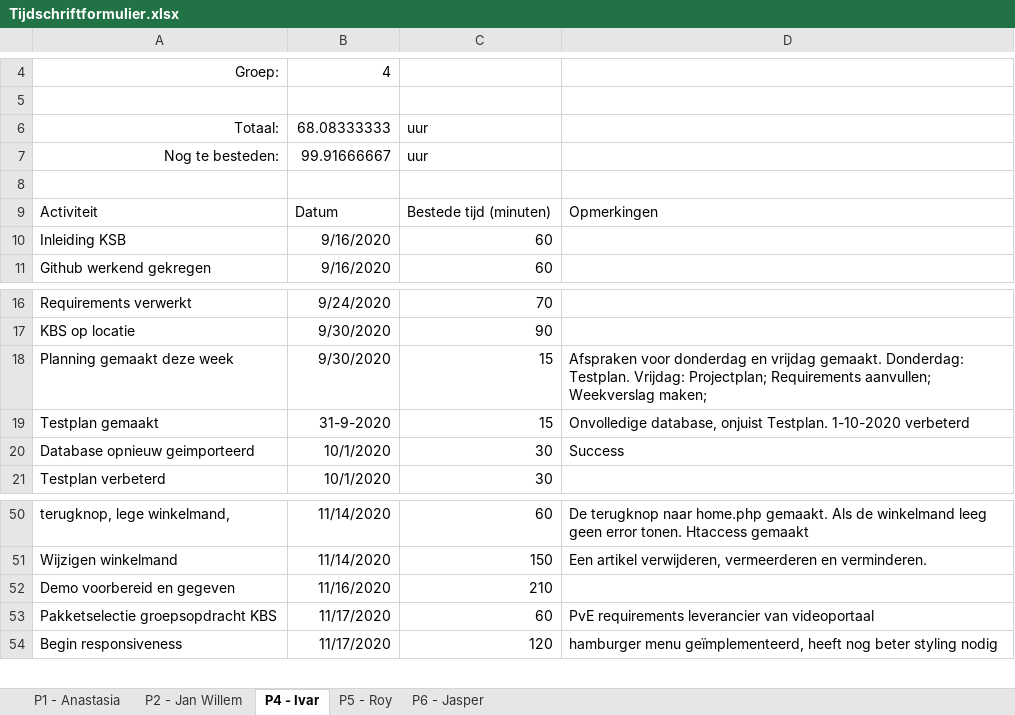
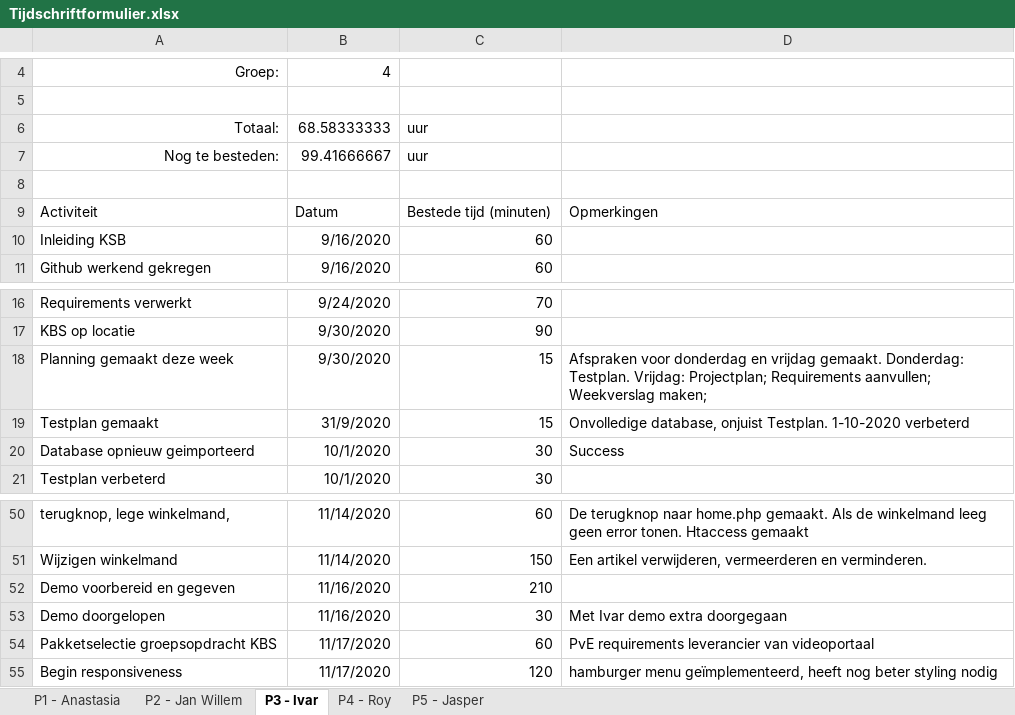
Before and after one commit to thesmallwan123/NerdyGadgets, an Excel workbook: Documenten/Tijdschriftformulier.xlsx, sheet P3 - Ivar, drawn as a sheet; only a part is shown, gaps mark what is left out; values as stored, in another font and other column widths than the file's, no borders; table styles not drawn; the diff names each change by its address in the sheet, - before the commit and + after, or states it on an @@ line.

Commit message:
Tijdformulier (auto-data invullen werkt niet)

```diff
--- a/Documenten/Tijdschriftformulier.xlsx (sheet P3 - Ivar)
+++ b/Documenten/Tijdschriftformulier.xlsx (sheet P3 - Ivar)
-sheet tab: P4 - Ivar
+sheet tab: P3 - Ivar
-sheet tab: P5 - Roy
+sheet tab: P4 - Roy
-sheet tab: P6 - Jasper
+sheet tab: P5 - Jasper
-B6: 68.08333333
+B6: 68.58333333
-B7: 99.91666667
+B7: 99.41666667
-B19: 31-9-2020
+B19: 31/9/2020
+row 53: Demo doorgelopen | 11/16/2020 | 30 | Met Ivar demo extra doorgegaan
```
Also changed, not shown: sheet P1 - Anastasia.
